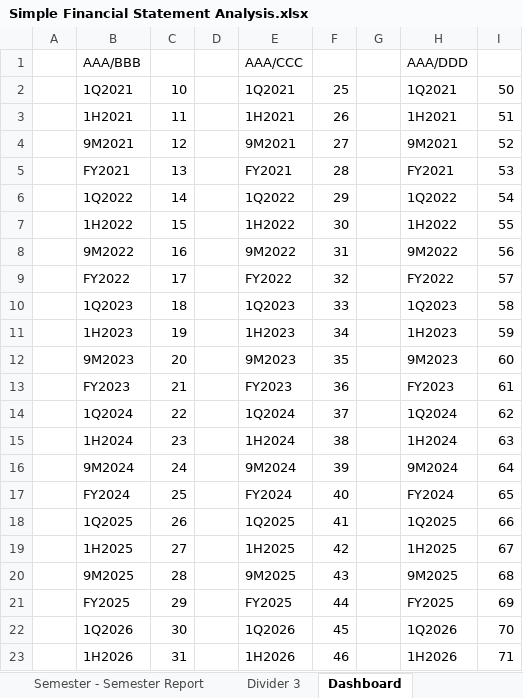
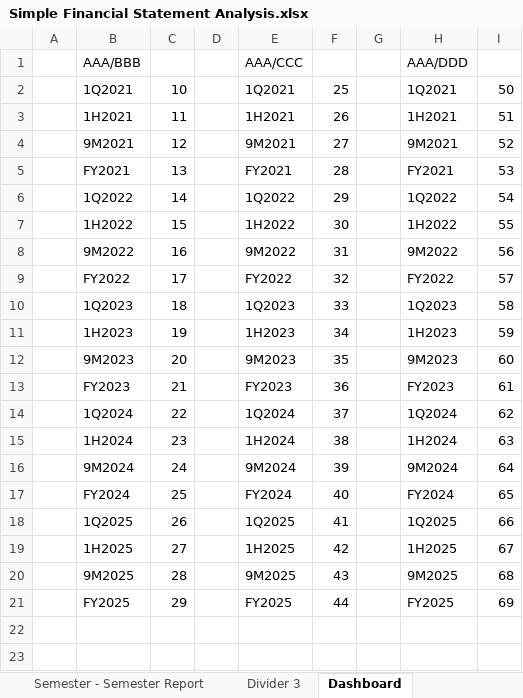
Before and after one commit to kristian-susanto/EquiTally, an Excel workbook: Simple Financial Statement Analysis.xlsx, sheet Dashboard, drawn as a sheet; values as stored, in another font and other column widths than the file's, no borders; charts and pictures not drawn; the diff names each change by its address in the sheet, - before the commit and + after, or states it on an @@ line.

Commit message:
fix

```diff
--- a/Simple Financial Statement Analysis.xlsx (sheet Dashboard)
+++ b/Simple Financial Statement Analysis.xlsx (sheet Dashboard)
-row 22:  | 1Q2026 | 30 |  | 1Q2026 | 45 |  | 1Q2026 | 70
-row 23:  | 1H2026 | 31 |  | 1H2026 | 46 |  | 1H2026 | 71
```
